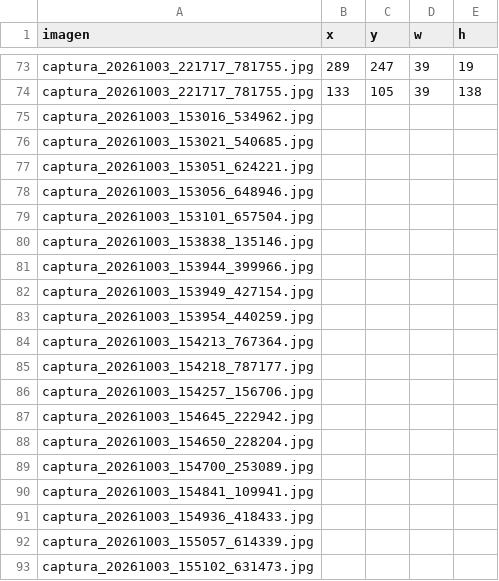
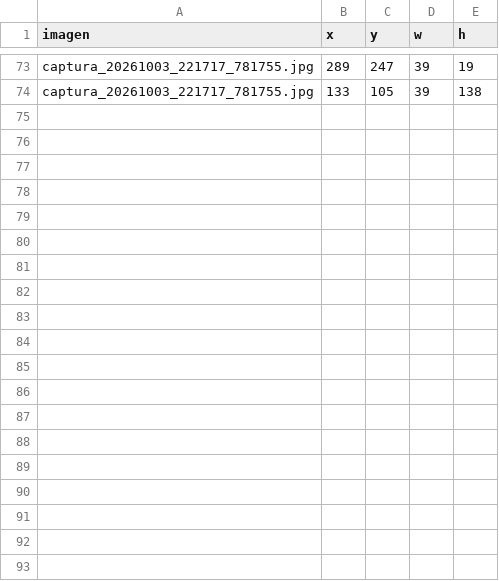
Before and after one commit to MarceloIsmael21/TC5031.10_ProyectoIntegrador, a CSV file: DataCapture/anotaciones.csv, drawn as a sheet; only a part is shown, gaps mark what is left out; the diff covers the shown part only.

Commit message:
Anotaciones extras en csv

```diff
--- a/DataCapture/anotaciones.csv
+++ b/DataCapture/anotaciones.csv
@@ -74,20 +74 @@ captura_20261003_221717_781755.jpg,289,247,39,19
 captura_20261003_221717_781755.jpg,133,105,39,138
-captura_20261003_153016_534962.jpg,,,,
-captura_20261003_153021_540685.jpg,,,,
-captura_20261003_153051_624221.jpg,,,,
-captura_20261003_153056_648946.jpg,,,,
-captura_20261003_153101_657504.jpg,,,,
-captura_20261003_153838_135146.jpg,,,,
-captura_20261003_153944_399966.jpg,,,,
-captura_20261003_153949_427154.jpg,,,,
-captura_20261003_153954_440259.jpg,,,,
-captura_20261003_154213_767364.jpg,,,,
-captura_20261003_154218_787177.jpg,,,,
-captura_20261003_154257_156706.jpg,,,,
-captura_20261003_154645_222942.jpg,,,,
-captura_20261003_154650_228204.jpg,,,,
-captura_20261003_154700_253089.jpg,,,,
-captura_20261003_154841_109941.jpg,,,,
-captura_20261003_154936_418433.jpg,,,,
-captura_20261003_155057_614339.jpg,,,,
-captura_20261003_155102_631473.jpg,,,,
```
Also changed, not shown: 22 removed rows elsewhere in this file, 6 other files.
